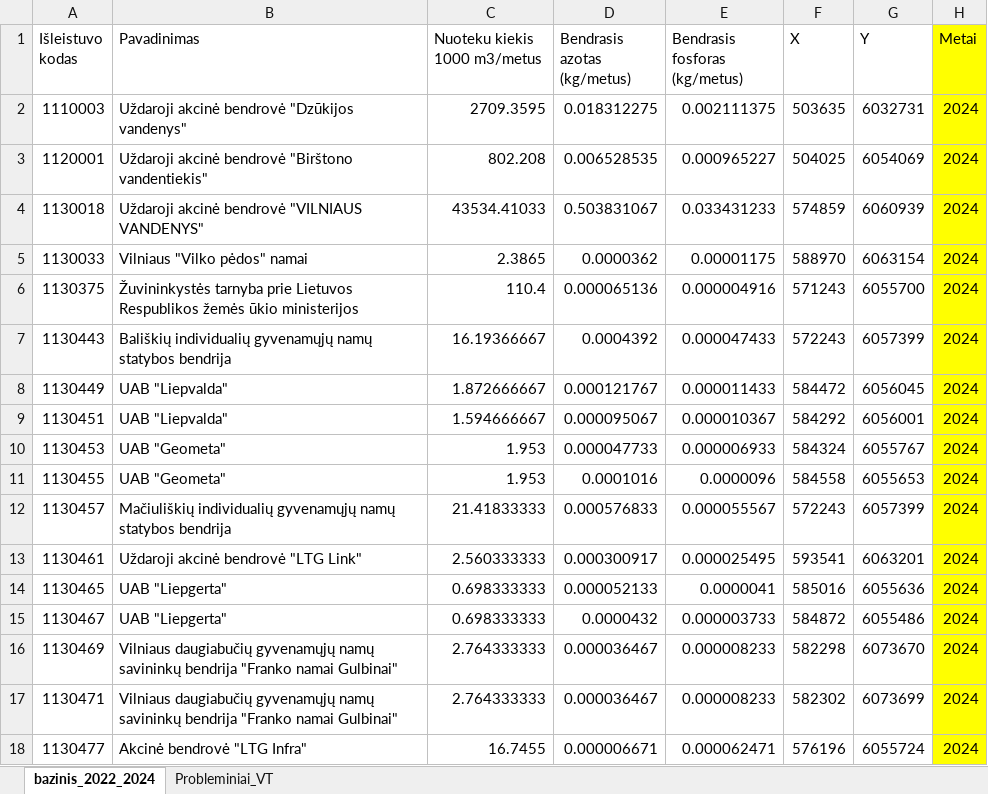
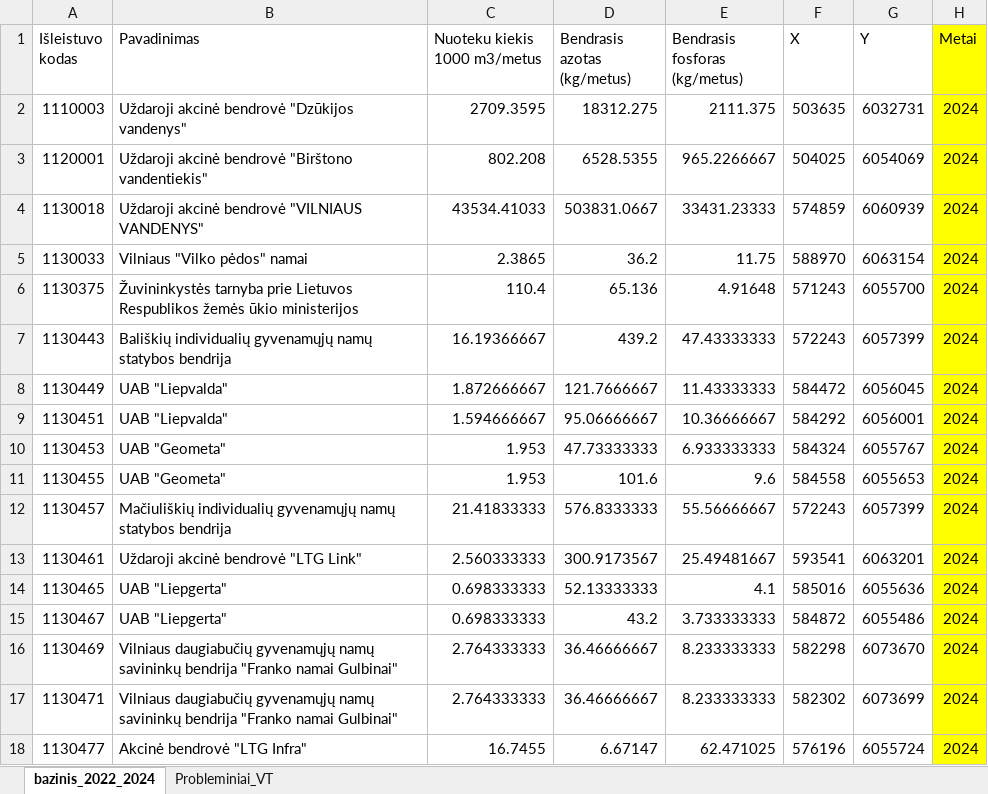
Before and after one commit to biopsichas/ps_in_ltswat, an Excel workbook: Data/PS/Bazinis.xlsx, sheet bazinis_2022_2024, drawn as a sheet; only a part is shown; values as stored, in another font and other column widths than the file's, no borders; the diff covers the shown part only; the diff names each change by its address in the sheet, - before the commit and + after, or states it on an @@ line.

```diff
--- a/Data/PS/Bazinis.xlsx (sheet bazinis_2022_2024)
+++ b/Data/PS/Bazinis.xlsx (sheet bazinis_2022_2024)
-D2 (Bendrasis azotas (kg/metus)): 0.018312275
+D2 (Bendrasis azotas (kg/metus)): 18312.275
-E2 (Bendrasis fosforas (kg/metus)): 0.002111375
+E2 (Bendrasis fosforas (kg/metus)): 2111.375
-D3 (Bendrasis azotas (kg/metus)): 0.006528535
+D3 (Bendrasis azotas (kg/metus)): 6528.5355
-E3 (Bendrasis fosforas (kg/metus)): 0.000965227
+E3 (Bendrasis fosforas (kg/metus)): 965.2266667
-D4 (Bendrasis azotas (kg/metus)): 0.503831067
+D4 (Bendrasis azotas (kg/metus)): 503831.0667
-E4 (Bendrasis fosforas (kg/metus)): 0.033431233
+E4 (Bendrasis fosforas (kg/metus)): 33431.23333
-D5 (Bendrasis azotas (kg/metus)): 0.0000362
+D5 (Bendrasis azotas (kg/metus)): 36.2
-E5 (Bendrasis fosforas (kg/metus)): 0.00001175
+E5 (Bendrasis fosforas (kg/metus)): 11.75
-D6 (Bendrasis azotas (kg/metus)): 0.000065136
+D6 (Bendrasis azotas (kg/metus)): 65.136
-E6 (Bendrasis fosforas (kg/metus)): 0.000004916
+E6 (Bendrasis fosforas (kg/metus)): 4.91648
-D7 (Bendrasis azotas (kg/metus)): 0.0004392
+D7 (Bendrasis azotas (kg/metus)): 439.2
-E7 (Bendrasis fosforas (kg/metus)): 0.000047433
+E7 (Bendrasis fosforas (kg/metus)): 47.43333333
-D8 (Bendrasis azotas (kg/metus)): 0.000121767
+D8 (Bendrasis azotas (kg/metus)): 121.7666667
-E8 (Bendrasis fosforas (kg/metus)): 0.000011433
+E8 (Bendrasis fosforas (kg/metus)): 11.43333333
-D9 (Bendrasis azotas (kg/metus)): 0.000095067
+D9 (Bendrasis azotas (kg/metus)): 95.06666667
-E9 (Bendrasis fosforas (kg/metus)): 0.000010367
+E9 (Bendrasis fosforas (kg/metus)): 10.36666667
-D10 (Bendrasis azotas (kg/metus)): 0.000047733
+D10 (Bendrasis azotas (kg/metus)): 47.73333333
-E10 (Bendrasis fosforas (kg/metus)): 0.000006933
+E10 (Bendrasis fosforas (kg/metus)): 6.933333333
-D11 (Bendrasis azotas (kg/metus)): 0.0001016
+D11 (Bendrasis azotas (kg/metus)): 101.6
-E11 (Bendrasis fosforas (kg/metus)): 0.0000096
+E11 (Bendrasis fosforas (kg/metus)): 9.6
-D12 (Bendrasis azotas (kg/metus)): 0.000576833
+D12 (Bendrasis azotas (kg/metus)): 576.8333333
-E12 (Bendrasis fosforas (kg/metus)): 0.000055567
+E12 (Bendrasis fosforas (kg/metus)): 55.56666667
-D13 (Bendrasis azotas (kg/metus)): 0.000300917
+D13 (Bendrasis azotas (kg/metus)): 300.9173567
-E13 (Bendrasis fosforas (kg/metus)): 0.000025495
+E13 (Bendrasis fosforas (kg/metus)): 25.49481667
-D14 (Bendrasis azotas (kg/metus)): 0.000052133
+D14 (Bendrasis azotas (kg/metus)): 52.13333333
-E14 (Bendrasis fosforas (kg/metus)): 0.0000041
+E14 (Bendrasis fosforas (kg/metus)): 4.1
-D15 (Bendrasis azotas (kg/metus)): 0.0000432
+D15 (Bendrasis azotas (kg/metus)): 43.2
-E15 (Bendrasis fosforas (kg/metus)): 0.000003733
+E15 (Bendrasis fosforas (kg/metus)): 3.733333333
-D16:D17 (Bendrasis azotas (kg/metus)): 0.000036467
+D16:D17 (Bendrasis azotas (kg/metus)): 36.46666667
-E16:E17 (Bendrasis fosforas (kg/metus)): 0.000008233
+E16:E17 (Bendrasis fosforas (kg/metus)): 8.233333333
-D18 (Bendrasis azotas (kg/metus)): 0.000006671
+D18 (Bendrasis azotas (kg/metus)): 6.67147
-E18 (Bendrasis fosforas (kg/metus)): 0.000062471
+E18 (Bendrasis fosforas (kg/metus)): 62.471025
```
Also changed, not shown: 1760 edited cells elsewhere in this sheet, formulas that keep their value, Data/PS/test_2x.xlsx, 3 other files.
